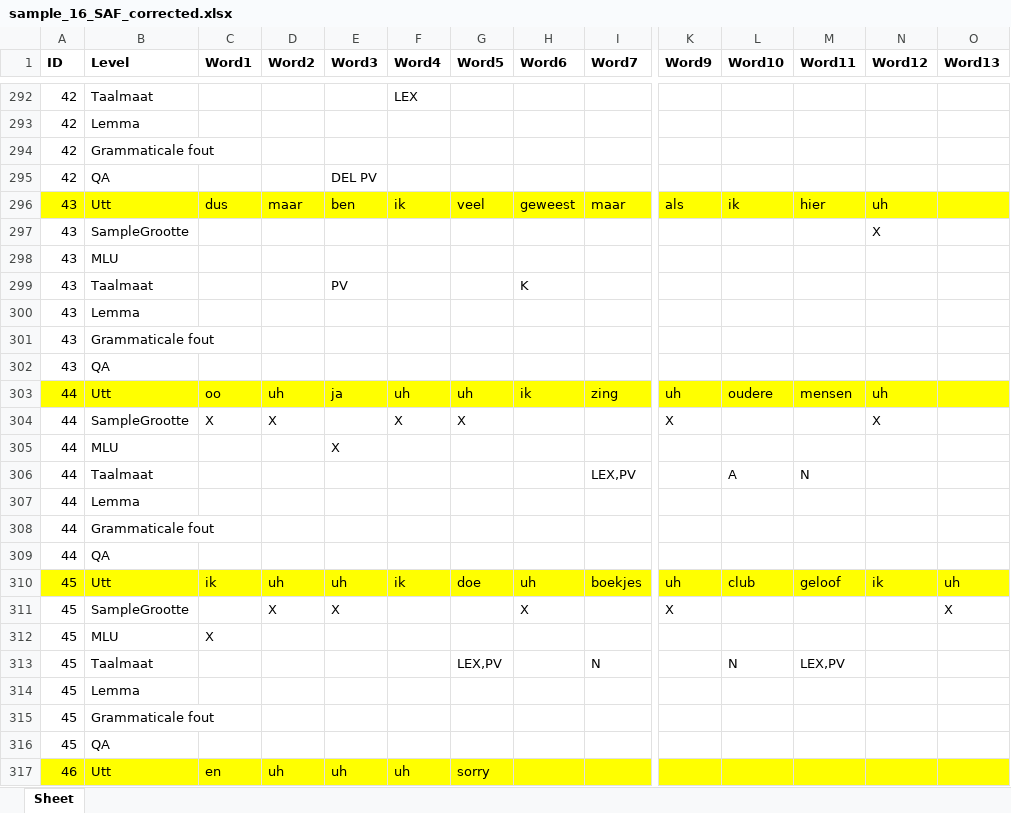
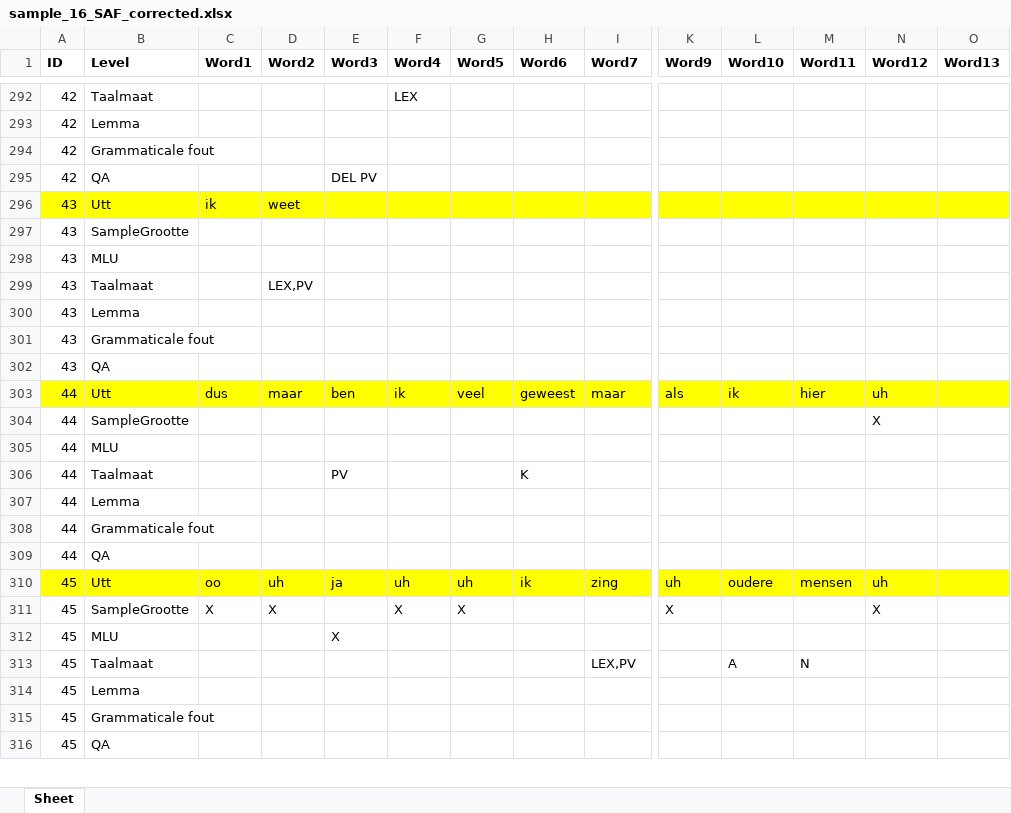
Before and after one commit to UUDigitalHumanitieslab/sasta, an Excel workbook: backend/analysis/annotations/test_files/sample_16_SAF_corrected.xlsx, sheet Sheet, drawn as a sheet; only a part is shown, gaps mark what is left out; values as stored, in another font and other column widths than the file's, no borders; removed rows and columns are numbered as before the commit, all else as after; rows hold the shown columns only; the diff covers the shown part only; the diff names each change by its address in the sheet, - before the commit and + after, or states it on an @@ line.

```diff
--- a/backend/analysis/annotations/test_files/sample_16_SAF_corrected.xlsx (sheet Sheet)
+++ b/backend/analysis/annotations/test_files/sample_16_SAF_corrected.xlsx (sheet Sheet)
-row 296: 43 | Utt | dus | maar | ben | ik | veel | geweest | maar | als | ik | hier | uh
+row 296: 43 | Utt | ik | weet
-N297 (Word12): X
+N297 (Word12): (empty)
-D299 (Word2): (empty)
+D299 (Word2): LEX,PV
-E299 (Word3): PV
+E299 (Word3): (empty)
-H299 (Word6): K
+H299 (Word6): (empty)
-row 303: 44 | Utt | oo | uh | ja | uh | uh | ik | zing | uh | oudere | mensen | uh
+row 303: 44 | Utt | dus | maar | ben | ik | veel | geweest | maar | als | ik | hier | uh
-C304 (Word1): X
+C304 (Word1): (empty)
-D304 (Word2): X
+D304 (Word2): (empty)
-F304 (Word4): X
+F304 (Word4): (empty)
-G304 (Word5): X
+G304 (Word5): (empty)
-K304 (Word9): X
+K304 (Word9): (empty)
-E305 (Word3): X
+E305 (Word3): (empty)
-row 306: 44 | Taalmaat |  |  |  |  |  |  | LEX,PV |  | A | N
+row 306: 44 | Taalmaat |  |  | PV |  |  | K
-row 310: 45 | Utt | ik | uh | uh | ik | doe | uh | boekjes | uh | club | geloof | ik | uh
+row 310: 45 | Utt | oo | uh | ja | uh | uh | ik | zing | uh | oudere | mensen | uh
-C311 (Word1): (empty)
+C311 (Word1): X
-E311 (Word3): X
+E311 (Word3): (empty)
-F311 (Word4): (empty)
+F311 (Word4): X
-G311 (Word5): (empty)
+G311 (Word5): X
-H311 (Word6): X
+H311 (Word6): (empty)
-N311 (Word12): (empty)
+N311 (Word12): X
-O311 (Word13): X
+O311 (Word13): (empty)
-C312 (Word1): X
+C312 (Word1): (empty)
-E312 (Word3): (empty)
+E312 (Word3): X
-G313 (Word5): LEX,PV
+G313 (Word5): (empty)
-I313 (Word7): N
+I313 (Word7): LEX,PV
-L313 (Word10): N
+L313 (Word10): A
-M313 (Word11): LEX,PV
+M313 (Word11): N
-row 317: 46 | Utt | en | uh | uh | uh | sorry
```
Also changed, not shown: 8 added rows and 10 edited cells elsewhere in this sheet, backend/analysis/annotations/test_files/sample_16_SAF.xlsx, 6 other files.
